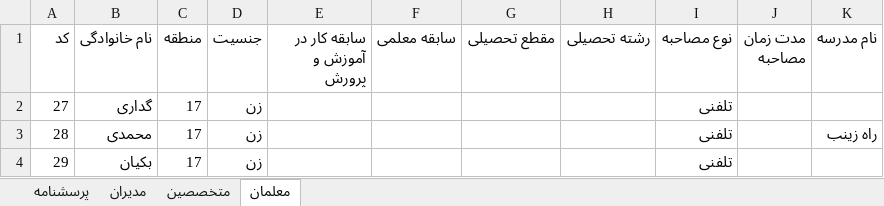
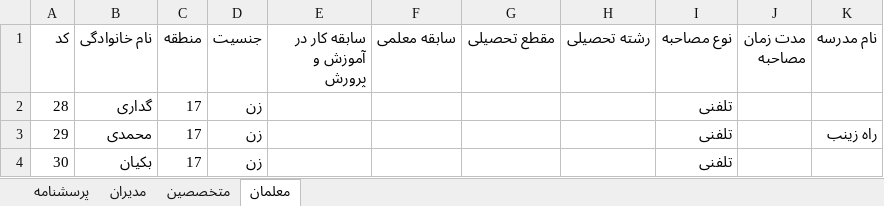
Before and after one commit to leilamesbah/thesis, an Excel workbook: فصل چهار/مشخصات مصاحبه شوندگان.xlsx, sheet معلمان, drawn as a sheet; values as stored, in another font and other column widths than the file's, no borders; removed rows and columns are numbered as before the commit, all else as after; the diff names each change by its address in the sheet, - before the commit and + after, or states it on an @@ line.

```diff
--- a/فصل چهار/مشخصات مصاحبه شوندگان.xlsx (sheet معلمان)
+++ b/فصل چهار/مشخصات مصاحبه شوندگان.xlsx (sheet معلمان)
-row 2: 27 | گداری | 17 | زن |  |  |  |  | تلفنی
-B2 (نام خانوادگی): محمدی
+B2 (نام خانوادگی): گداری
-K2 (نام مدرسه): راه زینب
+K2 (نام مدرسه): (empty)
-B3 (نام خانوادگی): بکیان
+B3 (نام خانوادگی): محمدی
-K3 (نام مدرسه): (empty)
+K3 (نام مدرسه): راه زینب
+row 4: 30 | بکیان | 17 | زن |  |  |  |  | تلفنی
```
Also changed, not shown: sheet مدیران, sheet متخصصین, 40 other files.
